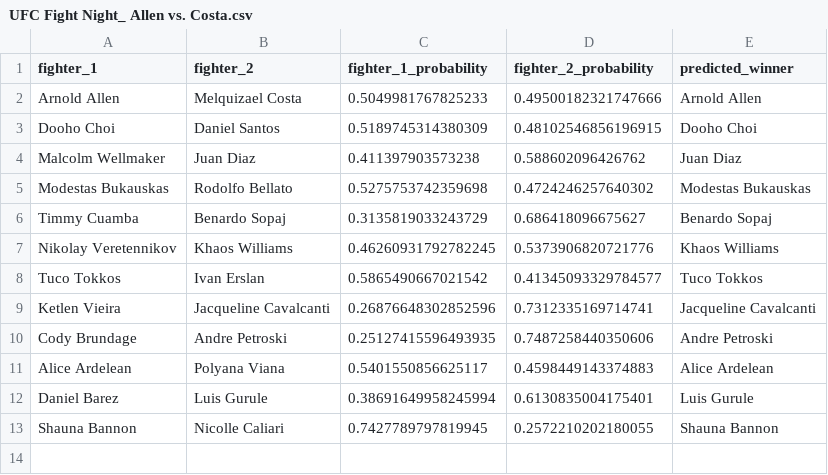
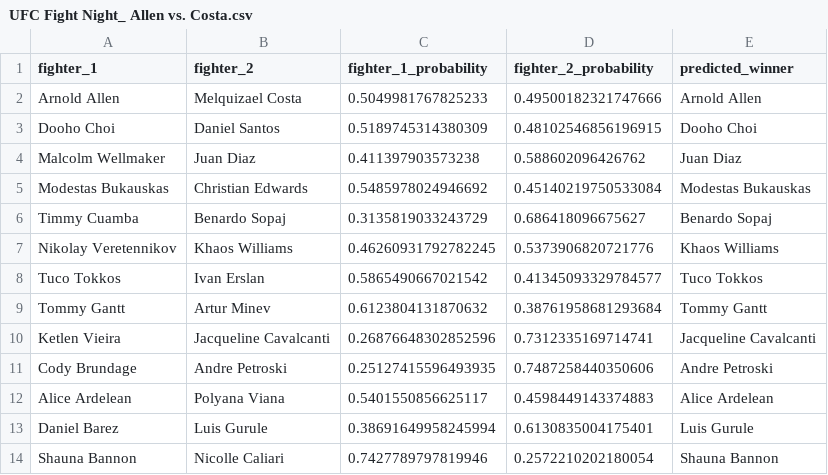
Before and after one commit to kshoker12/UFC-Fight-Predictor, a CSV file: predictions/UFC Fight Night_ Allen vs. Costa.csv, drawn as a sheet.

```diff
--- a/predictions/UFC Fight Night_ Allen vs. Costa.csv
+++ b/predictions/UFC Fight Night_ Allen vs. Costa.csv
@@ -4,3 +4,3 @@ Dooho Choi,Daniel Santos,0.5189745314380309,0.48102546856196915,Dooho Choi
 Malcolm Wellmaker,Juan Diaz,0.411397903573238,0.588602096426762,Juan Diaz
-Modestas Bukauskas,Rodolfo Bellato,0.5275753742359698,0.4724246257640302,Modestas Bukauskas
+Modestas Bukauskas,Christian Edwards,0.5485978024946692,0.45140219750533084,Modestas Bukauskas
 Timmy Cuamba,Benardo Sopaj,0.3135819033243729,0.686418096675627,Benardo Sopaj
@@ -8,2 +8,3 @@ Nikolay Veretennikov,Khaos Williams,0.46260931792782245,0.5373906820721776,Khaos
 Tuco Tokkos,Ivan Erslan,0.5865490667021542,0.41345093329784577,Tuco Tokkos
+Tommy Gantt,Artur Minev,0.6123804131870632,0.38761958681293684,Tommy Gantt
 Ketlen Vieira,Jacqueline Cavalcanti,0.26876648302852596,0.7312335169714741,Jacqueline Cavalcanti
@@ -12,2 +13,2 @@ Alice Ardelean,Polyana Viana,0.5401550856625117,0.4598449143374883,Alice Ardelea
 Daniel Barez,Luis Gurule,0.38691649958245994,0.6130835004175401,Luis Gurule
-Shauna Bannon,Nicolle Caliari,0.7427789797819945,0.2572210202180055,Shauna Bannon
+Shauna Bannon,Nicolle Caliari,0.7427789797819946,0.2572210202180054,Shauna Bannon
```
Also changed, not shown: 1 other file.
